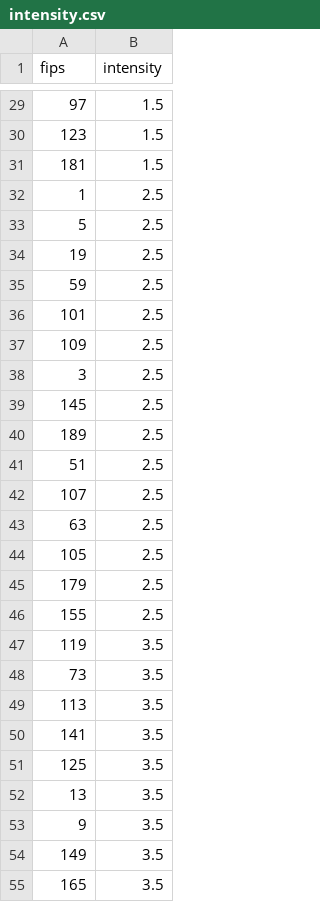
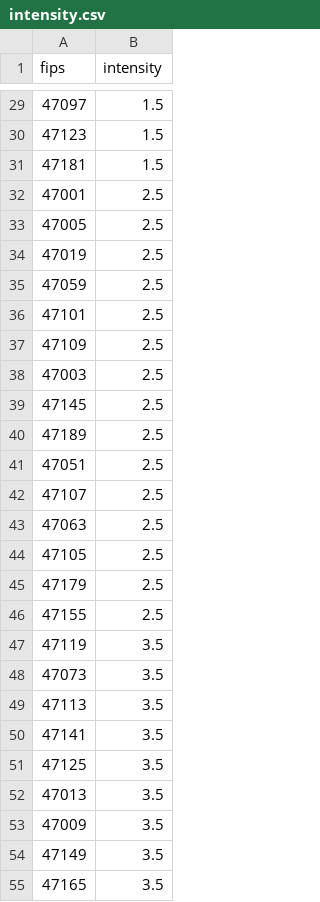
Before and after one commit to Brlaney/my-datasets, a CSV file: intensity.csv, drawn as a sheet; only a part is shown, gaps mark what is left out; the diff covers the shown part only.

```diff
--- a/intensity.csv
+++ b/intensity.csv
@@ -29,27 +29,27 @@ fips,intensity
-97,1.5
-123,1.5
-181,1.5
-1,2.5
-5,2.5
-19,2.5
-59,2.5
-101,2.5
-109,2.5
-3,2.5
-145,2.5
-189,2.5
-51,2.5
-107,2.5
-63,2.5
-105,2.5
-179,2.5
-155,2.5
-119,3.5
-73,3.5
-113,3.5
-141,3.5
-125,3.5
-13,3.5
-9,3.5
-149,3.5
-165,3.5
+47097,1.5
+47123,1.5
+47181,1.5
+47001,2.5
+47005,2.5
+47019,2.5
+47059,2.5
+47101,2.5
+47109,2.5
+47003,2.5
+47145,2.5
+47189,2.5
+47051,2.5
+47107,2.5
+47063,2.5
+47105,2.5
+47179,2.5
+47155,2.5
+47119,3.5
+47073,3.5
+47113,3.5
+47141,3.5
+47125,3.5
+47013,3.5
+47009,3.5
+47149,3.5
+47165,3.5
```
Also changed, not shown: 33 edited cells elsewhere in this file, 1 other file.
